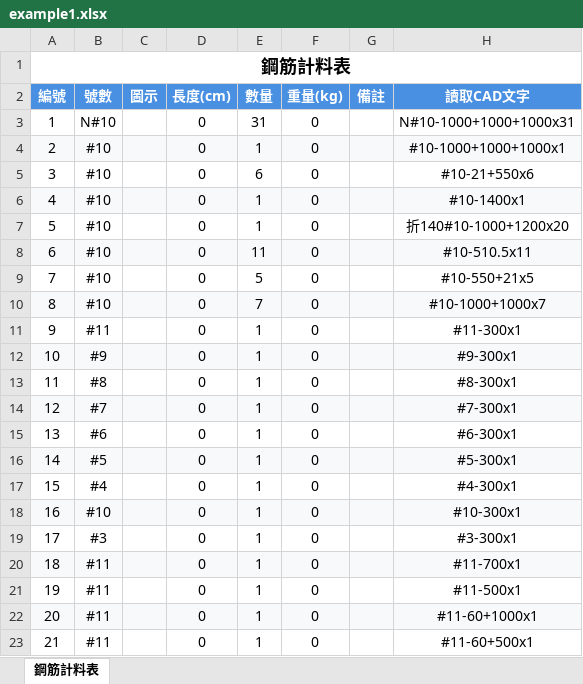
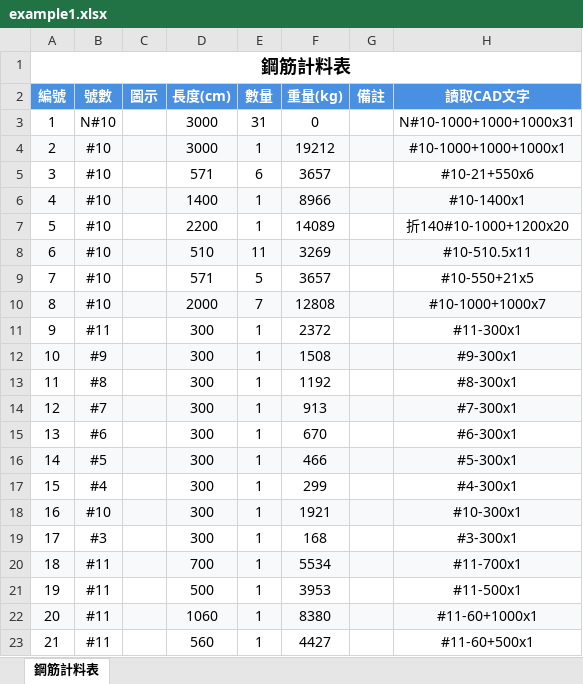
Before and after one commit to Baal482968/dxf2excel, an Excel workbook: assets/example1/example1.xlsx, sheet 鋼筋計料表, drawn as a sheet; only a part is shown; values as stored, in another font and other column widths than the file's, no borders; charts and pictures not drawn; the diff covers the shown part only; the diff names each change by its address in the sheet, - before the commit and + after, or states it on an @@ line.

```diff
--- a/assets/example1/example1.xlsx (sheet 鋼筋計料表)
+++ b/assets/example1/example1.xlsx (sheet 鋼筋計料表)
-D3:D4 (長度(cm)): 0
+D3:D4 (長度(cm)): 3000
-F4 (重量(kg)): 0
+F4 (重量(kg)): 19212
-D5 (長度(cm)): 0
+D5 (長度(cm)): 571
-F5 (重量(kg)): 0
+F5 (重量(kg)): 3657
-D6 (長度(cm)): 0
+D6 (長度(cm)): 1400
-F6 (重量(kg)): 0
+F6 (重量(kg)): 8966
-D7 (長度(cm)): 0
+D7 (長度(cm)): 2200
-F7 (重量(kg)): 0
+F7 (重量(kg)): 14089
-D8 (長度(cm)): 0
+D8 (長度(cm)): 510
-F8 (重量(kg)): 0
+F8 (重量(kg)): 3269
-D9 (長度(cm)): 0
+D9 (長度(cm)): 571
-F9 (重量(kg)): 0
+F9 (重量(kg)): 3657
-D10 (長度(cm)): 0
+D10 (長度(cm)): 2000
-F10 (重量(kg)): 0
+F10 (重量(kg)): 12808
-D11:D19 (長度(cm)): 0
+D11:D19 (長度(cm)): 300
-F11 (重量(kg)): 0
+F11 (重量(kg)): 2372
-F12 (重量(kg)): 0
+F12 (重量(kg)): 1508
-F13 (重量(kg)): 0
+F13 (重量(kg)): 1192
-F14 (重量(kg)): 0
+F14 (重量(kg)): 913
-F15 (重量(kg)): 0
+F15 (重量(kg)): 670
-F16 (重量(kg)): 0
+F16 (重量(kg)): 466
-F17 (重量(kg)): 0
+F17 (重量(kg)): 299
-F18 (重量(kg)): 0
+F18 (重量(kg)): 1921
-F19 (重量(kg)): 0
+F19 (重量(kg)): 168
-D20 (長度(cm)): 0
+D20 (長度(cm)): 700
-F20 (重量(kg)): 0
+F20 (重量(kg)): 5534
-D21 (長度(cm)): 0
+D21 (長度(cm)): 500
-F21 (重量(kg)): 0
+F21 (重量(kg)): 3953
-D22 (長度(cm)): 0
+D22 (長度(cm)): 1060
-F22 (重量(kg)): 0
+F22 (重量(kg)): 8380
-D23 (長度(cm)): 0
+D23 (長度(cm)): 560
-F23 (重量(kg)): 0
+F23 (重量(kg)): 4427
```
Also changed, not shown: 22 edited cells elsewhere in this sheet, 2 other files.
